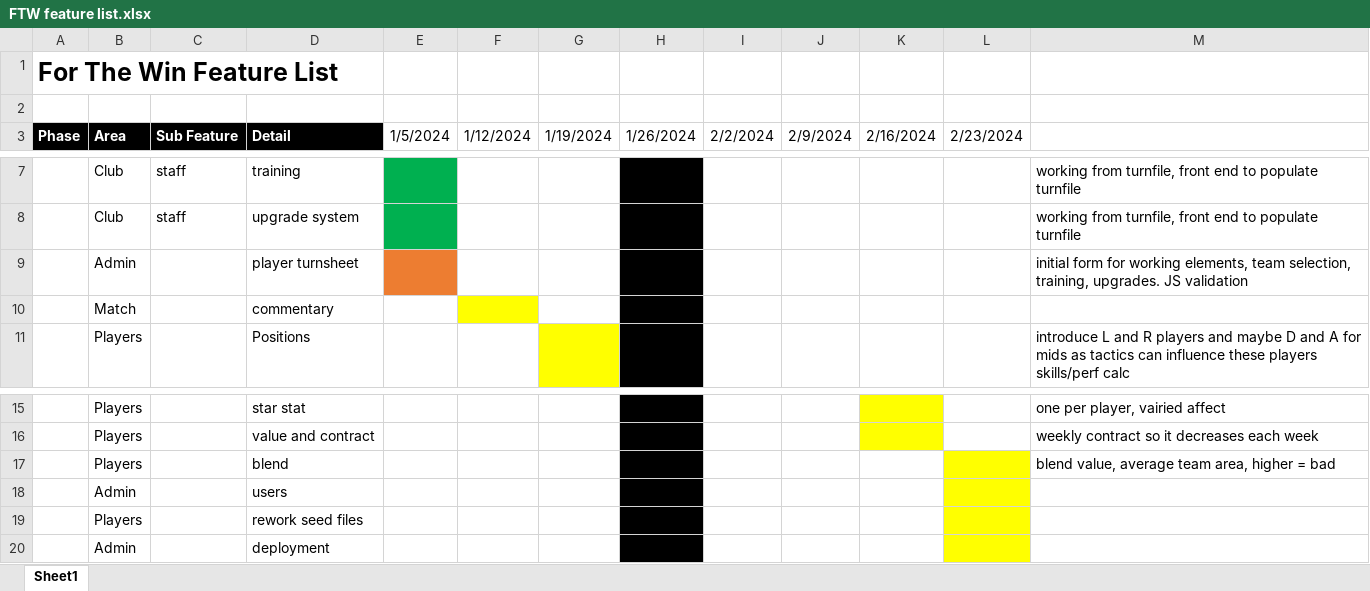
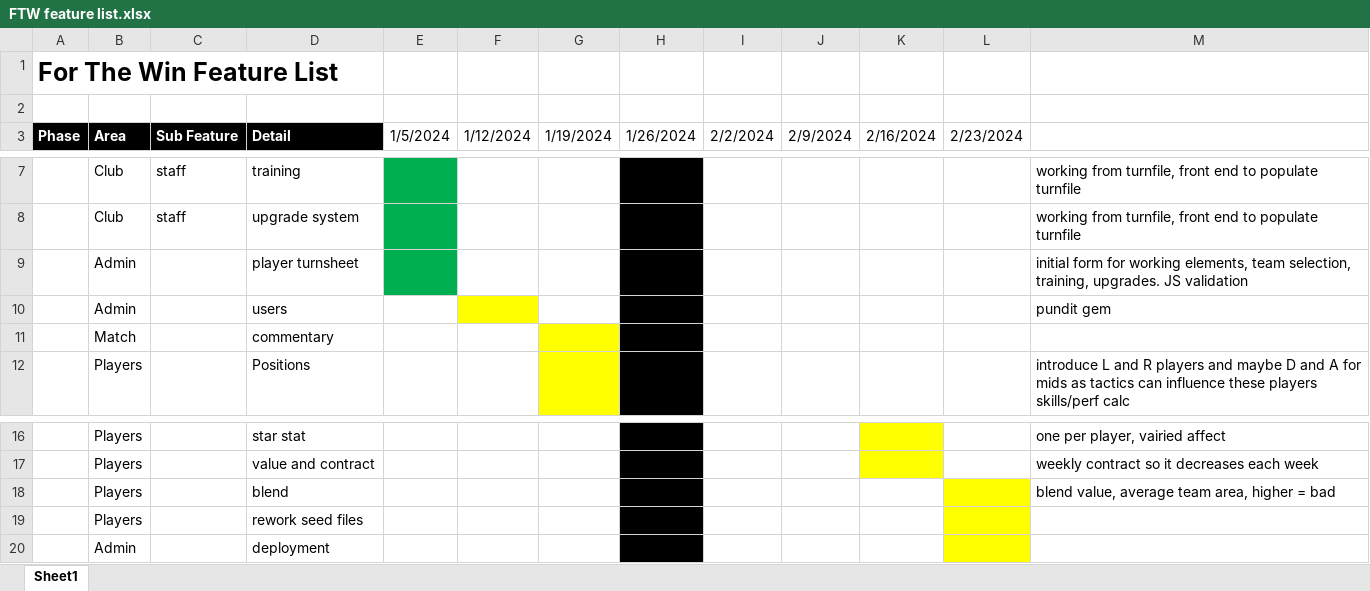
Before and after one commit to Spudos/ftw, an Excel workbook: FTW feature list.xlsx, sheet Sheet1, drawn as a sheet; only a part is shown, gaps mark what is left out; values as stored, in another font and other column widths than the file's, no borders; removed rows and columns are numbered as before the commit, all else as after; the diff names each change by its address in the sheet, - before the commit and + after, or states it on an @@ line.

```diff
--- a/FTW feature list.xlsx (sheet Sheet1)
+++ b/FTW feature list.xlsx (sheet Sheet1)
-E9 fill: #ED7D31
+E9 fill: #00B050
+row 10:  | Admin |  | users |  |  |  |  |  |  |  |  | pundit gem
-F11 fill: #FFFF00
+F11 fill: none
-G11 fill: none
+G11 fill: #FFFF00
-row 18:  | Admin |  | users
```
Also changed, not shown: 3 other files.
